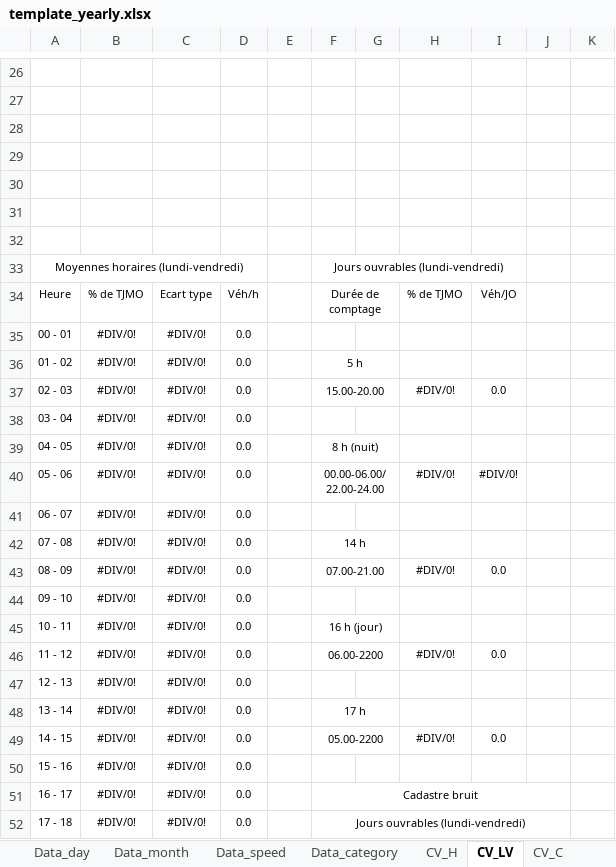
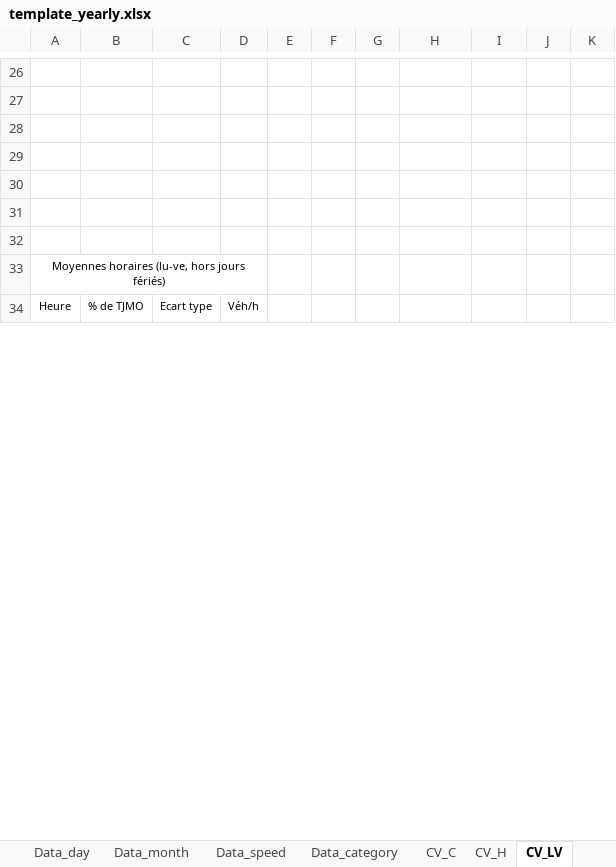
Before and after one commit to opengisch/OpenComptage, an Excel workbook: comptages/report/template_yearly.xlsx, sheet CV_LV, drawn as a sheet; only a part is shown, gaps mark what is left out; values as stored, in another font and other column widths than the file's, no borders; charts and pictures and conditional formats not drawn; removed rows and columns are numbered as before the commit, all else as after; the diff covers the shown part only; the diff names each change by its address in the sheet, - before the commit and + after, or states it on an @@ line.

```diff
--- a/comptages/report/template_yearly.xlsx (sheet CV_LV)
+++ b/comptages/report/template_yearly.xlsx (sheet CV_LV)
@@ sheet tab order changed: Data_day | Data_month | Data_speed | Data_category | CV_C | CV_H | CV_LV @@
-row 33: Moyennes horaires (lundi-vendredi) |  |  |  |  | Jours ouvrables (lundi-vendredi)
+row 33: Moyennes horaires (lu-ve, hors jours fériés)
-F34: Durée de comptage
+F34: (empty)
-F34:G34 merged
-H34: % de TJMO
+H34: (empty)
-I34: Véh/JO
+I34: (empty)
-row 35: 00 - 01 | #DIV/0! | #DIV/0! | 0.0
-row 36: 01 - 02 | #DIV/0! | #DIV/0! | 0.0 |  | 5 h
-row 37: 02 - 03 | #DIV/0! | #DIV/0! | 0.0 |  | 15.00-20.00 |  | #DIV/0! | 0.0
-row 38: 03 - 04 | #DIV/0! | #DIV/0! | 0.0
-row 39: 04 - 05 | #DIV/0! | #DIV/0! | 0.0 |  | 8 h (nuit)
-row 40: 05 - 06 | #DIV/0! | #DIV/0! | 0.0 |  | 00.00-06.00/22.00-24.00 |  | #DIV/0! | #DIV/0!
-row 41: 06 - 07 | #DIV/0! | #DIV/0! | 0.0
-row 42: 07 - 08 | #DIV/0! | #DIV/0! | 0.0 |  | 14 h
-row 43: 08 - 09 | #DIV/0! | #DIV/0! | 0.0 |  | 07.00-21.00 |  | #DIV/0! | 0.0
-row 44: 09 - 10 | #DIV/0! | #DIV/0! | 0.0
-row 45: 10 - 11 | #DIV/0! | #DIV/0! | 0.0 |  | 16 h (jour)
-row 46: 11 - 12 | #DIV/0! | #DIV/0! | 0.0 |  | 06.00-2200 |  | #DIV/0! | 0.0
-row 47: 12 - 13 | #DIV/0! | #DIV/0! | 0.0
-row 48: 13 - 14 | #DIV/0! | #DIV/0! | 0.0 |  | 17 h
-row 49: 14 - 15 | #DIV/0! | #DIV/0! | 0.0 |  | 05.00-2200 |  | #DIV/0! | 0.0
-row 50: 15 - 16 | #DIV/0! | #DIV/0! | 0.0
-row 51: 16 - 17 | #DIV/0! | #DIV/0! | 0.0 |  | Cadastre bruit
-row 52: 17 - 18 | #DIV/0! | #DIV/0! | 0.0 |  | Jours ouvrables (lundi-vendredi)
```
Also changed, not shown: 26 added rows, 8 removed rows, 6 edited cells and cell formats elsewhere in this sheet, sheet Data_day, sheet Data_category, sheet Data_month, sheet CV_C, sheet CV_H, sheet CV_S, 9 more sheets, other sheet tabs, formulas that keep their value, charts or pictures, 1 other file.
